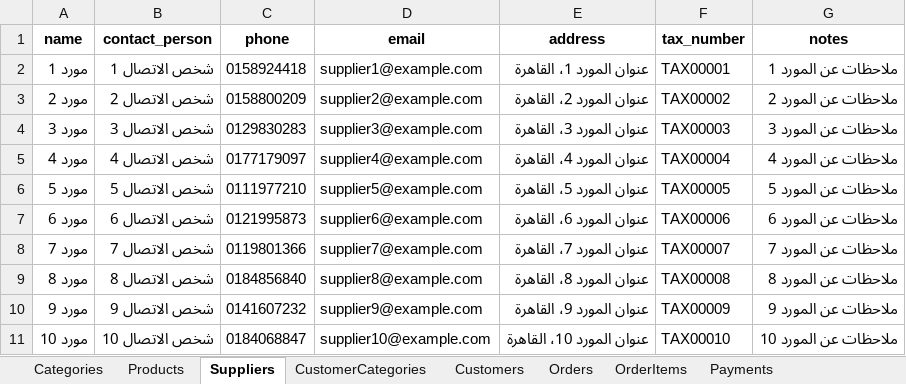
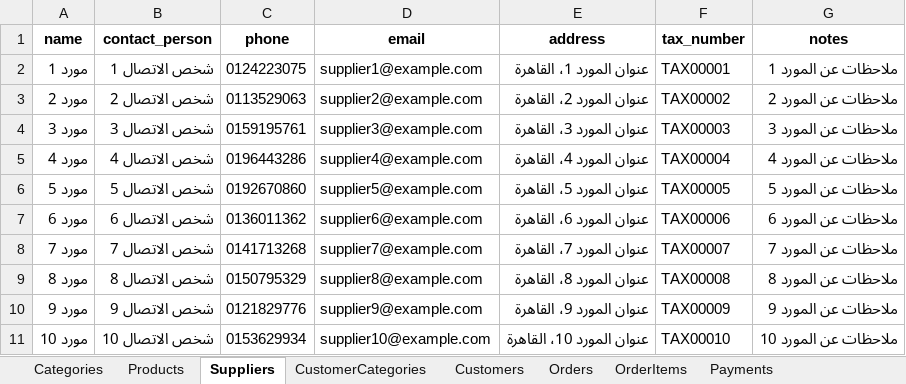
Before and after one commit to zakeetahawi/crm.elkhawaga, an Excel workbook: data_files/sample_data.xlsx, sheet Suppliers, drawn as a sheet; values as stored, in another font and other column widths than the file's, no borders; the diff names each change by its address in the sheet, - before the commit and + after, or states it on an @@ line.

```diff
--- a/data_files/sample_data.xlsx (sheet Suppliers)
+++ b/data_files/sample_data.xlsx (sheet Suppliers)
-C2 (phone): 0158924418
+C2 (phone): 0124223075
-C3 (phone): 0158800209
+C3 (phone): 0113529063
-C4 (phone): 0129830283
+C4 (phone): 0159195761
-C5 (phone): 0177179097
+C5 (phone): 0196443286
-C6 (phone): 0111977210
+C6 (phone): 0192670860
-C7 (phone): 0121995873
+C7 (phone): 0136011362
-C8 (phone): 0119801366
+C8 (phone): 0141713268
-C9 (phone): 0184856840
+C9 (phone): 0150795329
-C10 (phone): 0141607232
+C10 (phone): 0121829776
-C11 (phone): 0184068847
+C11 (phone): 0153629934
```
Also changed, not shown: sheet OrderItems, sheet Orders, sheet Products, sheet Payments, sheet Customers, 59 other files.
